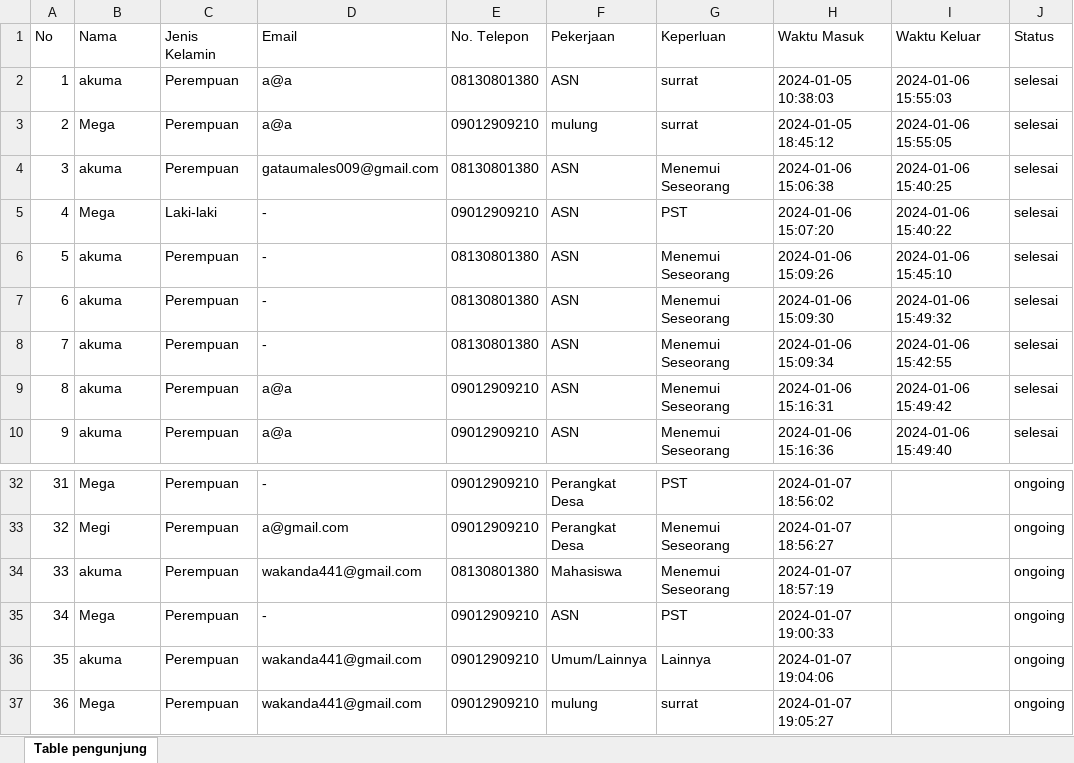
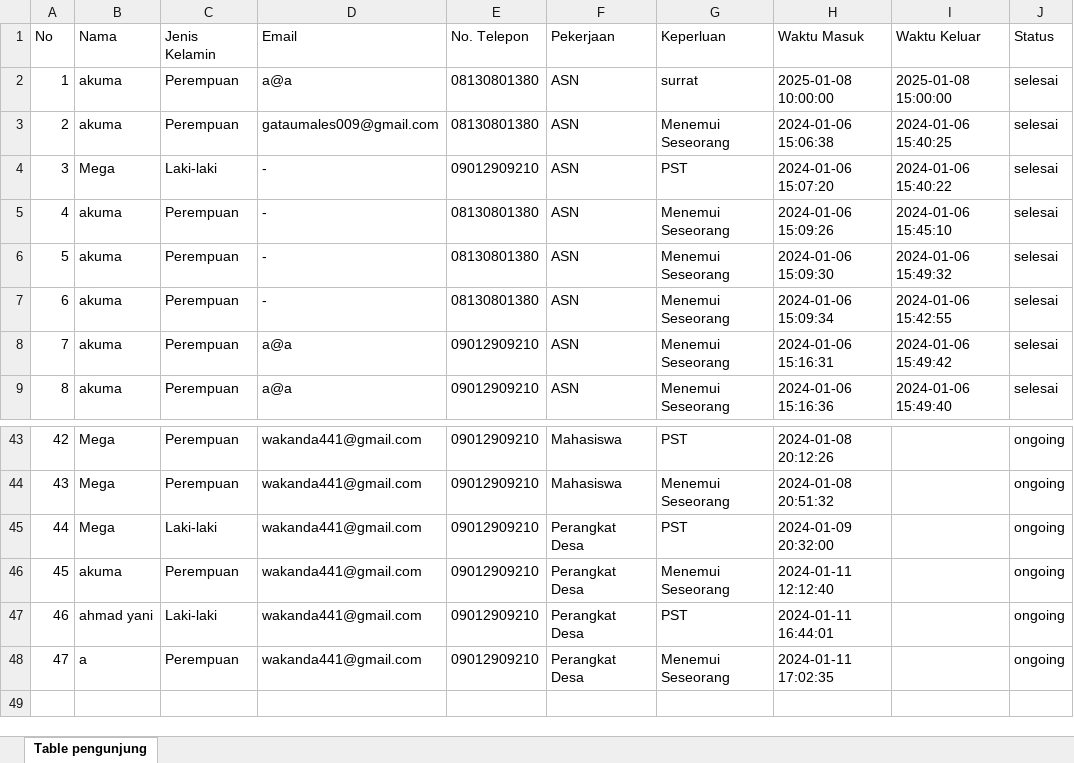
Before and after one commit to kazumasia/Buku-Tamu-BPS-Ogan-Ilir, an Excel workbook: public/List-Tamu_BPS-Ogan-ilir.xlsx, sheet Table pengunjung, drawn as a sheet; only a part is shown, gaps mark what is left out; values as stored, in another font and other column widths than the file's, no borders; removed rows and columns are numbered as before the commit, all else as after; the diff covers the shown part only; the diff names each change by its address in the sheet, - before the commit and + after, or states it on an @@ line.

```diff
--- a/public/List-Tamu_BPS-Ogan-ilir.xlsx (sheet Table pengunjung)
+++ b/public/List-Tamu_BPS-Ogan-ilir.xlsx (sheet Table pengunjung)
-H2 (Waktu Masuk): 2024-01-05 10:38:03
+H2 (Waktu Masuk): 2025-01-08 10:00:00
-I2 (Waktu Keluar): 2024-01-06 15:55:03
+I2 (Waktu Keluar): 2025-01-08 15:00:00
-row 3: 2 | Mega | Perempuan | a@a | 09012909210 | mulung | surrat | 2024-01-05 18:45:12 | 2024-01-06 15:55:05 | selesai
@@ column A (No) renumbered from row 3 down @@
-D43 (Email): -
+D43 (Email): wakanda441@gmail.com
-F43 (Pekerjaan): Perangkat Desa
+F43 (Pekerjaan): Mahasiswa
-H43 (Waktu Masuk): 2024-01-07 18:56:02
+H43 (Waktu Masuk): 2024-01-08 20:12:26
-row 33: 32 | Megi | Perempuan | a@gmail.com | 09012909210 | Perangkat Desa | Menemui Seseorang | 2024-01-07 18:56:27 |  | ongoing
-B44 (Nama): akuma
+B44 (Nama): Mega
-E44 (No. Telepon): 08130801380
+E44 (No. Telepon): 09012909210
-H44 (Waktu Masuk): 2024-01-07 18:57:19
+H44 (Waktu Masuk): 2024-01-08 20:51:32
-C45 (Jenis Kelamin): Perempuan
+C45 (Jenis Kelamin): Laki-laki
-D45 (Email): -
+D45 (Email): wakanda441@gmail.com
-F45 (Pekerjaan): ASN
+F45 (Pekerjaan): Perangkat Desa
-H45 (Waktu Masuk): 2024-01-07 19:00:33
+H45 (Waktu Masuk): 2024-01-09 20:32:00
-F46 (Pekerjaan): Umum/Lainnya
+F46 (Pekerjaan): Perangkat Desa
-G46 (Keperluan): Lainnya
+G46 (Keperluan): Menemui Seseorang
-H46 (Waktu Masuk): 2024-01-07 19:04:06
+H46 (Waktu Masuk): 2024-01-11 12:12:40
+row 47: 46 | ahmad yani | Laki-laki | wakanda441@gmail.com | 09012909210 | Perangkat Desa | PST | 2024-01-11 16:44:01 |  | ongoing
-B48 (Nama): Mega
+B48 (Nama): a
-F48 (Pekerjaan): mulung
+F48 (Pekerjaan): Perangkat Desa
-G48 (Keperluan): surrat
+G48 (Keperluan): Menemui Seseorang
-H48 (Waktu Masuk): 2024-01-07 19:05:27
+H48 (Waktu Masuk): 2024-01-11 17:02:35
```
Also changed, not shown: 15 added rows, 3 removed rows and 25 edited cells elsewhere in this sheet, 10 other files.
